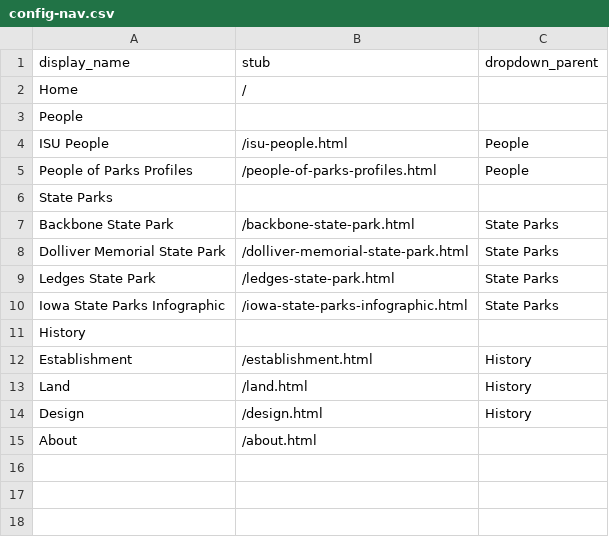
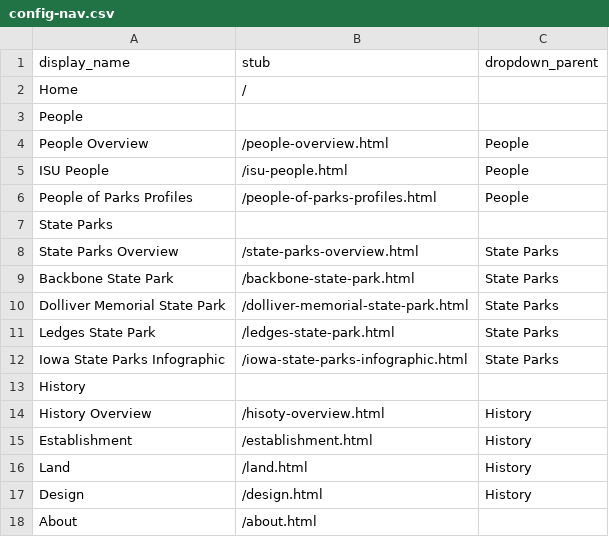
Before and after one commit to moxieBKjazzy/iowastateparks, a CSV file: _data/config-nav.csv, drawn as a sheet; the diff names each change by its address in the sheet, - before the commit and + after, or states it on an @@ line.

Commit message:
Update config-nav.csv
added page overviews

```diff
--- a/_data/config-nav.csv
+++ b/_data/config-nav.csv
+row 4: People Overview | /people-overview.html | People
+row 8: State Parks Overview | /state-parks-overview.html | State Parks
+row 14: History Overview | /hisoty-overview.html | History
```
